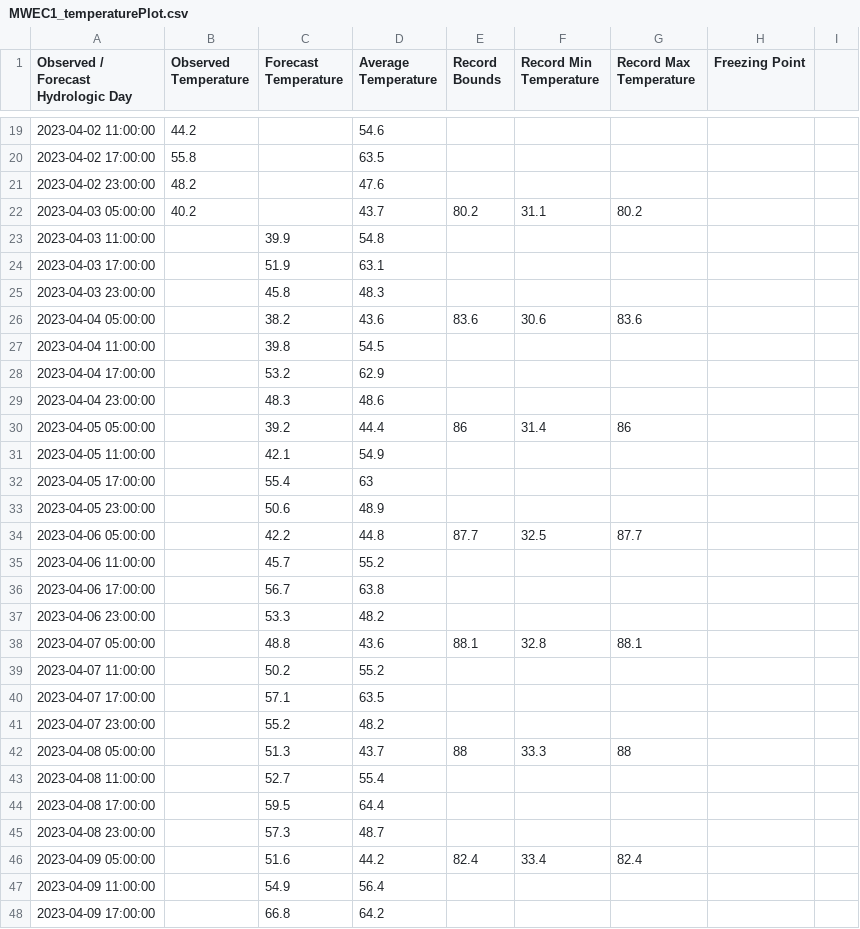
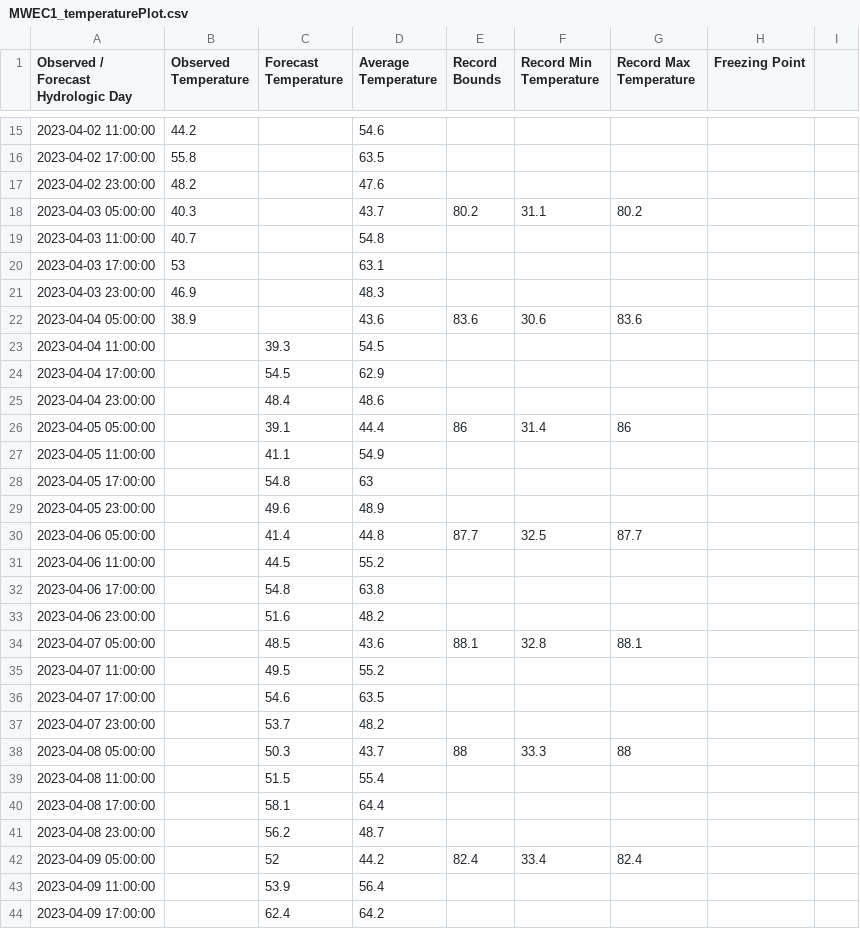
Before and after one commit to CAWaterBoardDataCenter/DWRAT_DataScraping, a CSV file: WebData/MWEC1_temperaturePlot.csv, drawn as a sheet; only a part is shown, gaps mark what is left out; the diff covers the shown part only.

```diff
--- a/WebData/MWEC1_temperaturePlot.csv
+++ b/WebData/MWEC1_temperaturePlot.csv
@@ -21,28 +17,28 @@
 "2023-04-02 23:00:00",48.2,,47.6
-"2023-04-03 05:00:00",40.2,,43.7,80.2,31.1,80.2
-"2023-04-03 11:00:00",,39.9,54.8
-"2023-04-03 17:00:00",,51.9,63.1
-"2023-04-03 23:00:00",,45.8,48.3
-"2023-04-04 05:00:00",,38.2,43.6,83.6,30.6,83.6
-"2023-04-04 11:00:00",,39.8,54.5
-"2023-04-04 17:00:00",,53.2,62.9
-"2023-04-04 23:00:00",,48.3,48.6
-"2023-04-05 05:00:00",,39.2,44.4,86,31.4,86
-"2023-04-05 11:00:00",,42.1,54.9
-"2023-04-05 17:00:00",,55.4,63
-"2023-04-05 23:00:00",,50.6,48.9
-"2023-04-06 05:00:00",,42.2,44.8,87.7,32.5,87.7
-"2023-04-06 11:00:00",,45.7,55.2
-"2023-04-06 17:00:00",,56.7,63.8
-"2023-04-06 23:00:00",,53.3,48.2
-"2023-04-07 05:00:00",,48.8,43.6,88.1,32.8,88.1
-"2023-04-07 11:00:00",,50.2,55.2
-"2023-04-07 17:00:00",,57.1,63.5
-"2023-04-07 23:00:00",,55.2,48.2
-"2023-04-08 05:00:00",,51.3,43.7,88,33.3,88
-"2023-04-08 11:00:00",,52.7,55.4
-"2023-04-08 17:00:00",,59.5,64.4
-"2023-04-08 23:00:00",,57.3,48.7
-"2023-04-09 05:00:00",,51.6,44.2,82.4,33.4,82.4
-"2023-04-09 11:00:00",,54.9,56.4
-"2023-04-09 17:00:00",,66.8,64.2
+"2023-04-03 05:00:00",40.3,,43.7,80.2,31.1,80.2
+"2023-04-03 11:00:00",40.7,,54.8
+"2023-04-03 17:00:00",53,,63.1
+"2023-04-03 23:00:00",46.9,,48.3
+"2023-04-04 05:00:00",38.9,,43.6,83.6,30.6,83.6
+"2023-04-04 11:00:00",,39.3,54.5
+"2023-04-04 17:00:00",,54.5,62.9
+"2023-04-04 23:00:00",,48.4,48.6
+"2023-04-05 05:00:00",,39.1,44.4,86,31.4,86
+"2023-04-05 11:00:00",,41.1,54.9
+"2023-04-05 17:00:00",,54.8,63
+"2023-04-05 23:00:00",,49.6,48.9
+"2023-04-06 05:00:00",,41.4,44.8,87.7,32.5,87.7
+"2023-04-06 11:00:00",,44.5,55.2
+"2023-04-06 17:00:00",,54.8,63.8
+"2023-04-06 23:00:00",,51.6,48.2
+"2023-04-07 05:00:00",,48.5,43.6,88.1,32.8,88.1
+"2023-04-07 11:00:00",,49.5,55.2
+"2023-04-07 17:00:00",,54.6,63.5
+"2023-04-07 23:00:00",,53.7,48.2
+"2023-04-08 05:00:00",,50.3,43.7,88,33.3,88
+"2023-04-08 11:00:00",,51.5,55.4
+"2023-04-08 17:00:00",,58.1,64.4
+"2023-04-08 23:00:00",,56.2,48.7
+"2023-04-09 05:00:00",,52,44.2,82.4,33.4,82.4
+"2023-04-09 11:00:00",,53.9,56.4
+"2023-04-09 17:00:00",,62.4,64.2
```
Also changed, not shown: 4 added rows, 4 removed rows and 20 edited cells elsewhere in this file, WebData/BSCC1_temperaturePlot.csv, WebData/CDLC1_temperaturePlot.csv, 14 other files.
